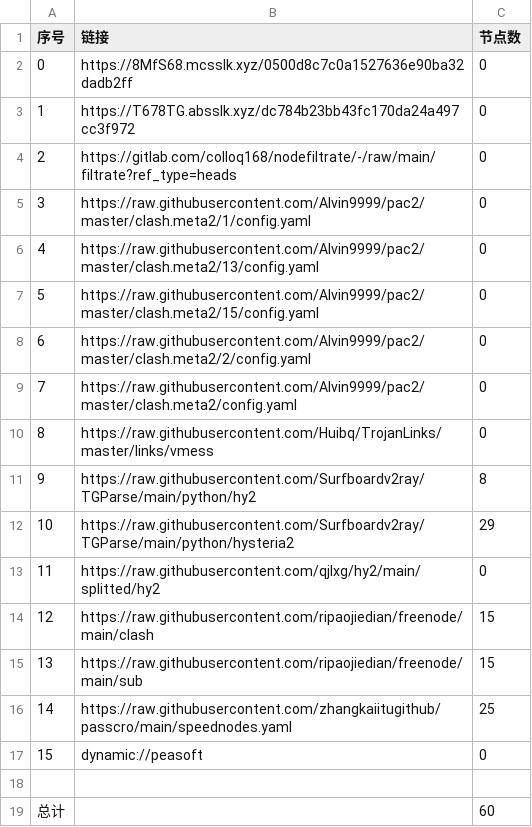
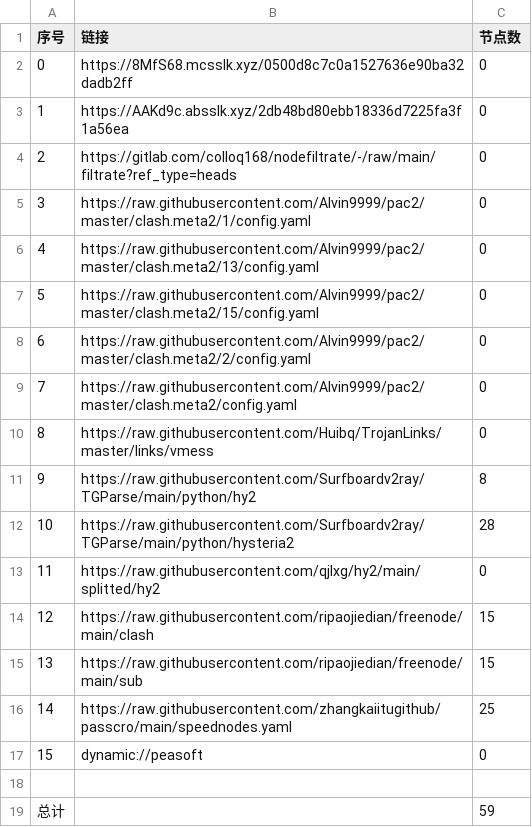
Before and after one commit to hnonly/AutoMergePublicNodes, a CSV file: list_result.csv, drawn as a sheet.

```diff
--- a/list_result.csv
+++ b/list_result.csv
@@ -2,3 +2,3 @@
 0,https://8MfS68.mcsslk.xyz/0500d8c7c0a1527636e90ba32dadb2ff,0
-1,https://T678TG.absslk.xyz/dc784b23bb43fc170da24a497cc3f972,0
+1,https://AAKd9c.absslk.xyz/2db48bd80ebb18336d7225fa3f1a56ea,0
 2,https://gitlab.com/colloq168/nodefiltrate/-/raw/main/filtrate?ref_type=heads,0
@@ -11,3 +11,3 @@
 9,https://raw.githubusercontent.com/Surfboardv2ray/TGParse/main/python/hy2,8
-10,https://raw.githubusercontent.com/Surfboardv2ray/TGParse/main/python/hysteria2,29
+10,https://raw.githubusercontent.com/Surfboardv2ray/TGParse/main/python/hysteria2,28
 11,https://raw.githubusercontent.com/qjlxg/hy2/main/splitted/hy2,0
@@ -18,2 +18,2 @@
 
-总计,,60
+总计,,59
```
Also changed, not shown: 6 other files.
